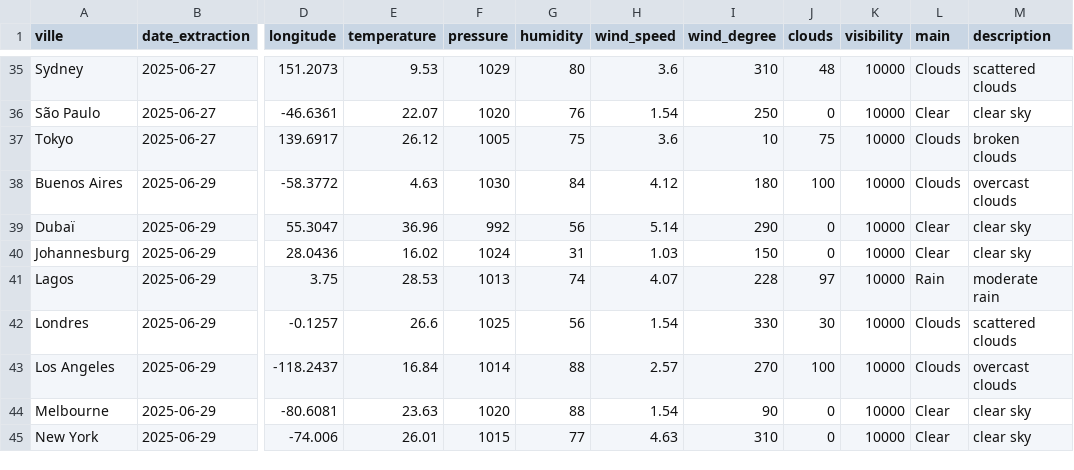
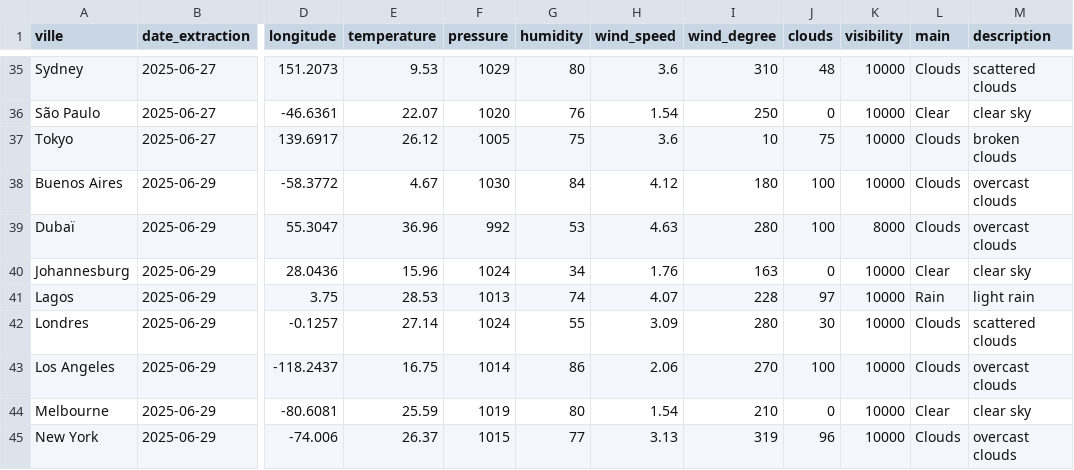
Before and after one commit to kefandriann/Wether_data, a CSV file: ETL/data/processed/meteo_global.csv, drawn as a sheet; only a part is shown, gaps mark what is left out; the diff covers the shown part only; the diff names each change by its address in the sheet, - before the commit and + after, or states it on an @@ line.

```diff
--- a/ETL/data/processed/meteo_global.csv
+++ b/ETL/data/processed/meteo_global.csv
-E38 (temperature): 4.63
+E38 (temperature): 4.67
-G39 (humidity): 56
+G39 (humidity): 53
-H39 (wind_speed): 5.14
+H39 (wind_speed): 4.63
-I39 (wind_degree): 290
+I39 (wind_degree): 280
-J39 (clouds): 0
+J39 (clouds): 100
-K39 (visibility): 10000
+K39 (visibility): 8000
-L39 (main): Clear
+L39 (main): Clouds
-M39 (description): clear sky
+M39 (description): overcast clouds
-E40 (temperature): 16.02
+E40 (temperature): 15.96
-G40 (humidity): 31
+G40 (humidity): 34
-H40 (wind_speed): 1.03
+H40 (wind_speed): 1.76
-I40 (wind_degree): 150
+I40 (wind_degree): 163
-M41 (description): moderate rain
+M41 (description): light rain
-E42 (temperature): 26.6
+E42 (temperature): 27.14
-F42 (pressure): 1025
+F42 (pressure): 1024
-G42 (humidity): 56
+G42 (humidity): 55
-H42 (wind_speed): 1.54
+H42 (wind_speed): 3.09
-I42 (wind_degree): 330
+I42 (wind_degree): 280
-E43 (temperature): 16.84
+E43 (temperature): 16.75
-G43 (humidity): 88
+G43 (humidity): 86
-H43 (wind_speed): 2.57
+H43 (wind_speed): 2.06
-E44 (temperature): 23.63
+E44 (temperature): 25.59
-F44 (pressure): 1020
+F44 (pressure): 1019
-G44 (humidity): 88
+G44 (humidity): 80
-I44 (wind_degree): 90
+I44 (wind_degree): 210
-E45 (temperature): 26.01
+E45 (temperature): 26.37
-H45 (wind_speed): 4.63
+H45 (wind_speed): 3.13
-I45 (wind_degree): 310
+I45 (wind_degree): 319
-J45 (clouds): 0
+J45 (clouds): 96
-L45 (main): Clear
+L45 (main): Clouds
-M45 (description): clear sky
+M45 (description): overcast clouds
```
Also changed, not shown: 20 edited cells elsewhere in this file, ETL/data/raw/2025-06-29/meteo_Dubaï.csv, ETL/data/raw/2025-06-29/meteo_Lagos.csv, 12 other files.
